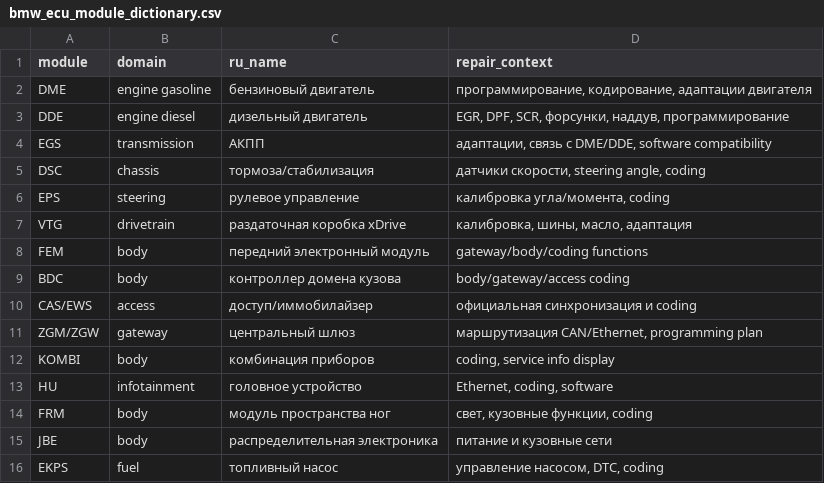
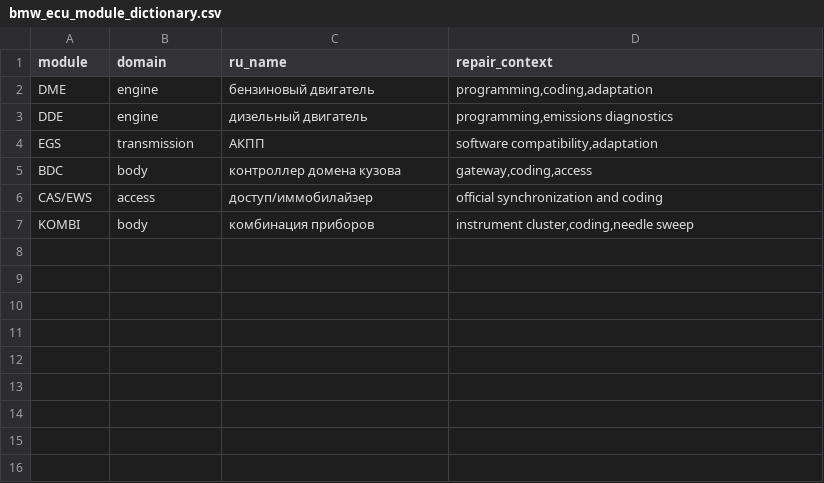
Before and after one commit to UgaChavis/AutostopManager, a CSV file: docs/agent/automotive_sources/source_cache/ecu_calibration_programming_knowledge_pack/data/bmw_ecu_module_dictionary.csv, drawn as a sheet.

Commit message:
Add Telegram owner bridge and refresh agent sources

```diff
--- a/docs/agent/automotive_sources/source_cache/ecu_calibration_programming_knowledge_pack/data/bmw_ecu_module_dictionary.csv
+++ b/docs/agent/automotive_sources/source_cache/ecu_calibration_programming_knowledge_pack/data/bmw_ecu_module_dictionary.csv
@@ -1,16 +1,7 @@
 module,domain,ru_name,repair_context
-DME,engine gasoline,бензиновый двигатель,"программирование, кодирование, адаптации двигателя"
-DDE,engine diesel,дизельный двигатель,"EGR, DPF, SCR, форсунки, наддув, программирование"
-EGS,transmission,АКПП,"адаптации, связь с DME/DDE, software compatibility"
-DSC,chassis,тормоза/стабилизация,"датчики скорости, steering angle, coding"
-EPS,steering,рулевое управление,"калибровка угла/момента, coding"
-VTG,drivetrain,раздаточная коробка xDrive,"калибровка, шины, масло, адаптация"
-FEM,body,передний электронный модуль,gateway/body/coding functions
-BDC,body,контроллер домена кузова,body/gateway/access coding
-CAS/EWS,access,доступ/иммобилайзер,официальная синхронизация и coding
-ZGM/ZGW,gateway,центральный шлюз,"маршрутизация CAN/Ethernet, programming plan"
-KOMBI,body,комбинация приборов,"coding, service info display"
-HU,infotainment,головное устройство,"Ethernet, coding, software"
-FRM,body,модуль пространства ног,"свет, кузовные функции, coding"
-JBE,body,распределительная электроника,питание и кузовные сети
-EKPS,fuel,топливный насос,"управление насосом, DTC, coding"
+DME,engine,бензиновый двигатель,"programming,coding,adaptation"
+DDE,engine,дизельный двигатель,"programming,emissions diagnostics"
+EGS,transmission,АКПП,"software compatibility,adaptation"
+BDC,body,контроллер домена кузова,"gateway,coding,access"
+CAS/EWS,access,доступ/иммобилайзер,"official synchronization and coding"
+KOMBI,body,комбинация приборов,"instrument cluster,coding,needle sweep"
```
Also changed, not shown: 41 other files.
